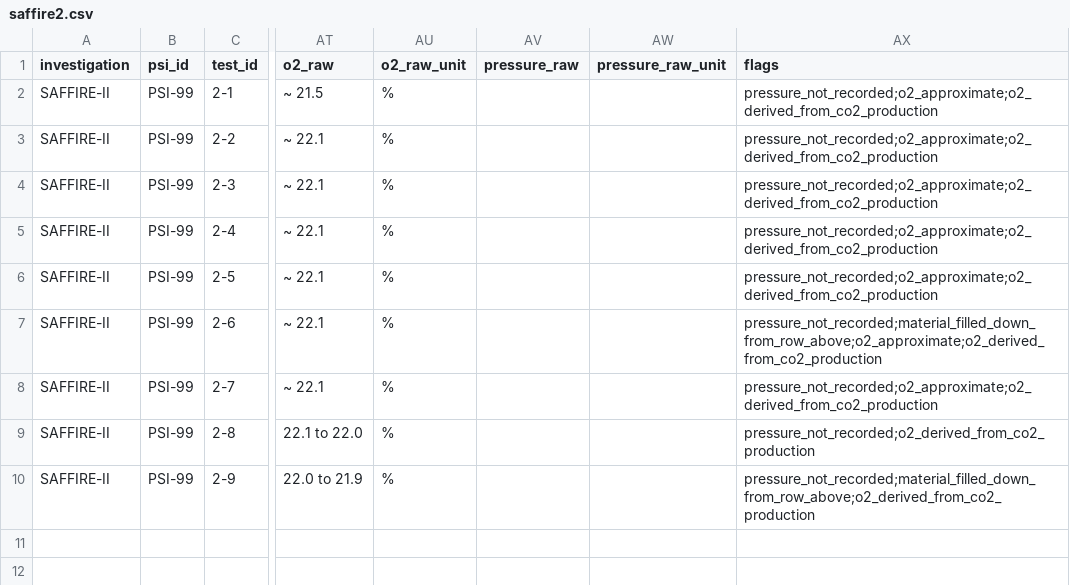
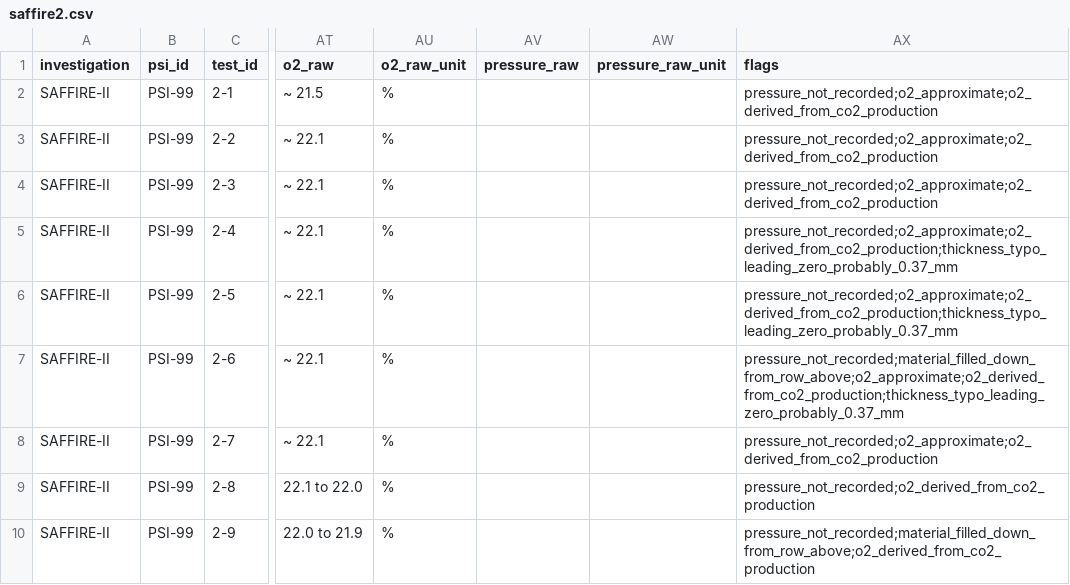
Before and after one commit to Abderrahmane-Najib/Flame-in-Freefall, a CSV file: data/psi/clean/saffire2.csv, drawn as a sheet; only a part is shown, gaps mark what is left out; the diff names each change by its address in the sheet, - before the commit and + after, or states it on an @@ line.

```diff
--- a/data/psi/clean/saffire2.csv
+++ b/data/psi/clean/saffire2.csv
-AX5:AX6 (flags): pressure_not_recorded;o2_approximate;o2_derived_from_co2_production
+AX5:AX6 (flags): pressure_not_recorded;o2_approximate;o2_derived_from_co2_production;thickness_typo_leading_zero_probably_0.37_mm
-AX7 (flags): pressure_not_recorded;material_filled_down_from_row_above;o2_approximate;o2_derived_from_co2_production
+AX7 (flags): pressure_not_recorded;material_filled_down_from_row_above;o2_approximate;o2_derived_from_co2_production;thickness_typo_leading_zero_probably_0.37_mm
```
Also changed, not shown: data/psi/clean/bass.csv, data/psi/clean/flame_design_inverse.csv, 40 other files.
